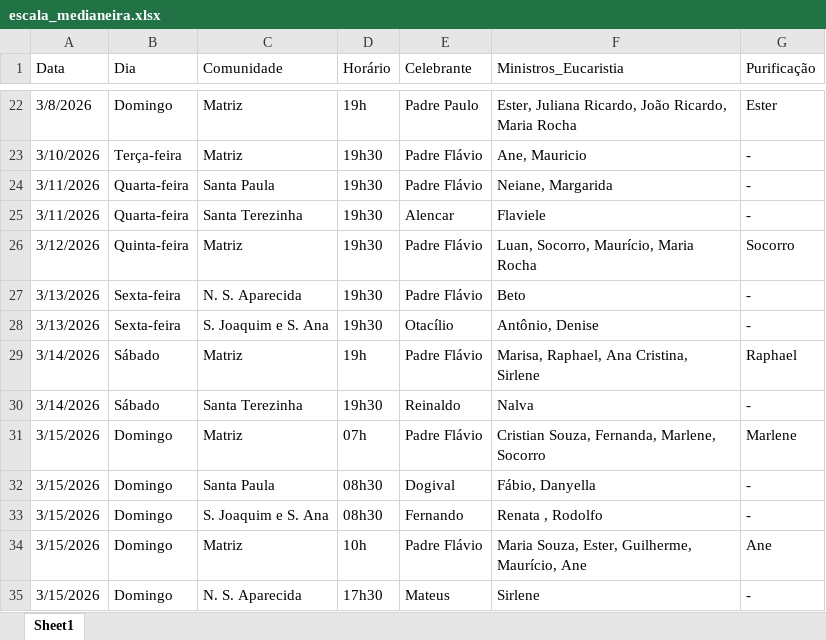
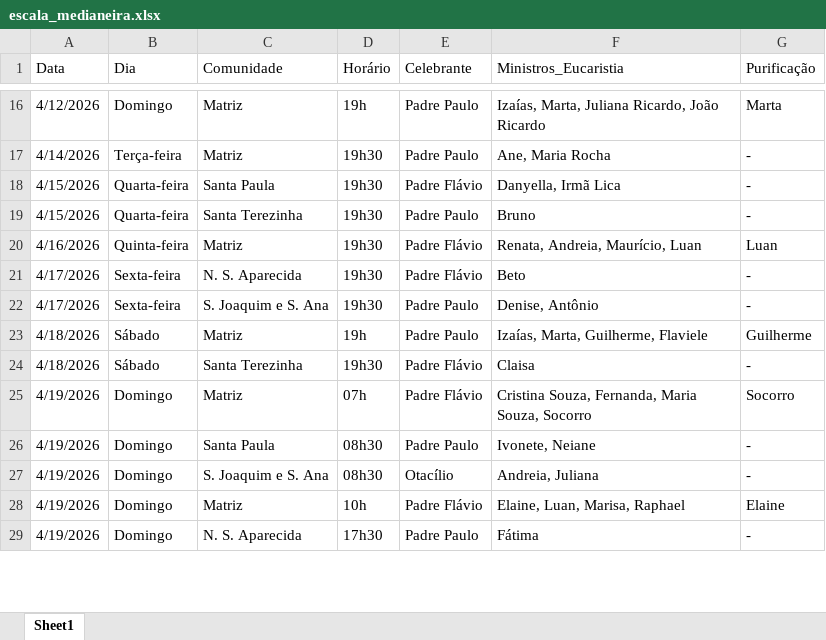
Before and after one commit to lfelipeeuzebio/Vers-o-inicial-do-app, an Excel workbook: escala_medianeira.xlsx, sheet Sheet1, drawn as a sheet; only a part is shown, gaps mark what is left out; values as stored, in another font and other column widths than the file's, no cell formats; addresses are those after the commit; the diff covers the shown part only; the diff names each change by its address in the sheet, - before the commit and + after, or states it on an @@ line.

```diff
--- a/escala_medianeira.xlsx (sheet Sheet1)
+++ b/escala_medianeira.xlsx (sheet Sheet1)
-A16 (Data): 3/8/2026
+A16 (Data): 4/12/2026
-F16 (Ministros_Eucaristia): Ester, Juliana Ricardo, João Ricardo, Maria Rocha
+F16 (Ministros_Eucaristia): Izaías, Marta, Juliana Ricardo, João Ricardo
-G16 (Purificação): Ester
+G16 (Purificação): Marta
-A17 (Data): 3/10/2026
+A17 (Data): 4/14/2026
-E17 (Celebrante): Padre Flávio
+E17 (Celebrante): Padre Paulo
-F17 (Ministros_Eucaristia): Ane, Mauricio
+F17 (Ministros_Eucaristia): Ane, Maria Rocha
-A18:A19 (Data): 3/11/2026
+A18:A19 (Data): 4/15/2026
-F18 (Ministros_Eucaristia): Neiane, Margarida
+F18 (Ministros_Eucaristia): Danyella, Irmã Lica
-E19 (Celebrante): Alencar
+E19 (Celebrante): Padre Paulo
-F19 (Ministros_Eucaristia): Flaviele
+F19 (Ministros_Eucaristia): Bruno
-A20 (Data): 3/12/2026
+A20 (Data): 4/16/2026
-F20 (Ministros_Eucaristia): Luan, Socorro, Maurício, Maria Rocha
+F20 (Ministros_Eucaristia): Renata, Andreia, Maurício, Luan
-G20 (Purificação): Socorro
+G20 (Purificação): Luan
-A21:A22 (Data): 3/13/2026
+A21:A22 (Data): 4/17/2026
-E22 (Celebrante): Otacílio
+E22 (Celebrante): Padre Paulo
-F22 (Ministros_Eucaristia): Antônio, Denise
+F22 (Ministros_Eucaristia): Denise, Antônio
-A23:A24 (Data): 3/14/2026
+A23:A24 (Data): 4/18/2026
-E23 (Celebrante): Padre Flávio
+E23 (Celebrante): Padre Paulo
-F23 (Ministros_Eucaristia): Marisa, Raphael, Ana Cristina, Sirlene
+F23 (Ministros_Eucaristia): Izaías, Marta, Guilherme, Flaviele
-G23 (Purificação): Raphael
+G23 (Purificação): Guilherme
-E24 (Celebrante): Reinaldo
+E24 (Celebrante): Padre Flávio
-F24 (Ministros_Eucaristia): Nalva
+F24 (Ministros_Eucaristia): Claisa
-A25:A29 (Data): 3/15/2026
+A25:A29 (Data): 4/19/2026
-F25 (Ministros_Eucaristia): Cristian Souza, Fernanda, Marlene, Socorro
+F25 (Ministros_Eucaristia): Cristina Souza, Fernanda, Maria Souza, Socorro
-G25 (Purificação): Marlene
+G25 (Purificação): Socorro
-E26 (Celebrante): Dogival
+E26 (Celebrante): Padre Paulo
-F26 (Ministros_Eucaristia): Fábio, Danyella
+F26 (Ministros_Eucaristia): Ivonete, Neiane
-E27 (Celebrante): Fernando
+E27 (Celebrante): Otacílio
-F27 (Ministros_Eucaristia): Renata , Rodolfo
+F27 (Ministros_Eucaristia): Andreia, Juliana
-F28 (Ministros_Eucaristia): Maria Souza, Ester, Guilherme, Maurício, Ane
+F28 (Ministros_Eucaristia): Elaine, Luan, Marisa, Raphael
-G28 (Purificação): Ane
+G28 (Purificação): Elaine
-E29 (Celebrante): Mateus
+E29 (Celebrante): Padre Paulo
-F29 (Ministros_Eucaristia): Sirlene
+F29 (Ministros_Eucaristia): Fátima
```
Also changed, not shown: 1 added row, 22 removed rows and 81 edited cells elsewhere in this sheet, cell formats.
